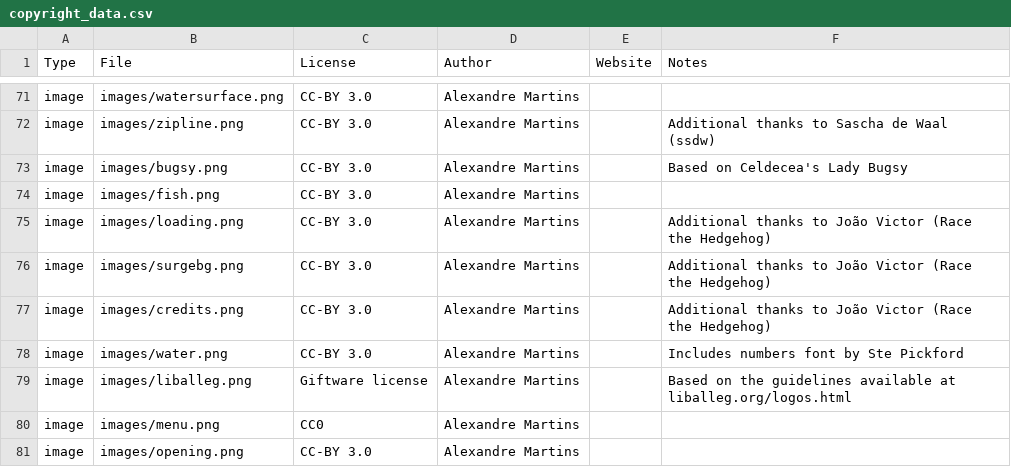
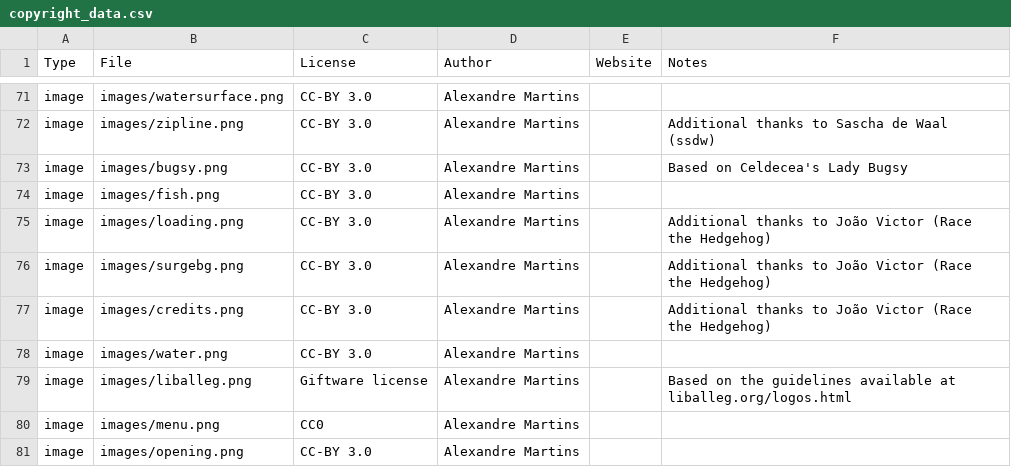
Before and after one commit to alemart/opensurge, a CSV file: src/misc/copyright_data.csv, drawn as a sheet; only a part is shown, gaps mark what is left out.

Commit message:
Removed numbers font (no longer used)

```diff
--- a/src/misc/copyright_data.csv
+++ b/src/misc/copyright_data.csv
@@ -77,3 +77,3 @@ image;images/surgebg.png;CC-BY 3.0;Alexandre Martins;;Additional thanks to João
 image;images/credits.png;CC-BY 3.0;Alexandre Martins;;Additional thanks to João Victor (Race the Hedgehog)
-image;images/water.png;CC-BY 3.0;Alexandre Martins;;Includes numbers font by Ste Pickford
+image;images/water.png;CC-BY 3.0;Alexandre Martins;;
 image;images/liballeg.png;Giftware license;Alexandre Martins;;Based on the guidelines available at liballeg.org/logos.html
```
Also changed, not shown: 2 other files.
